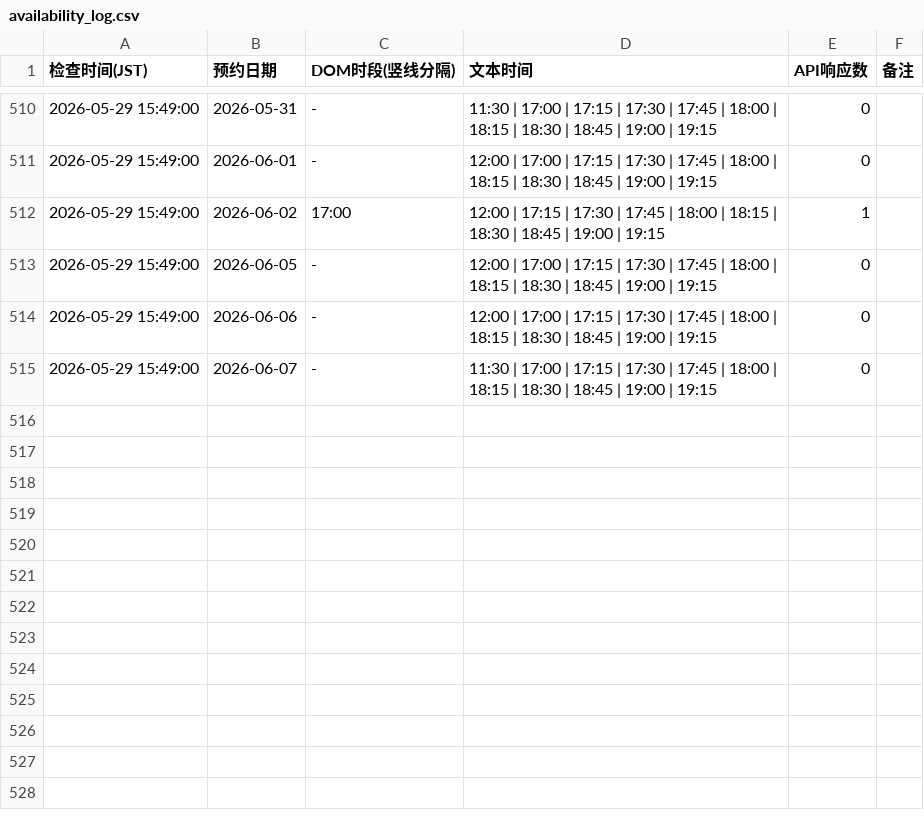
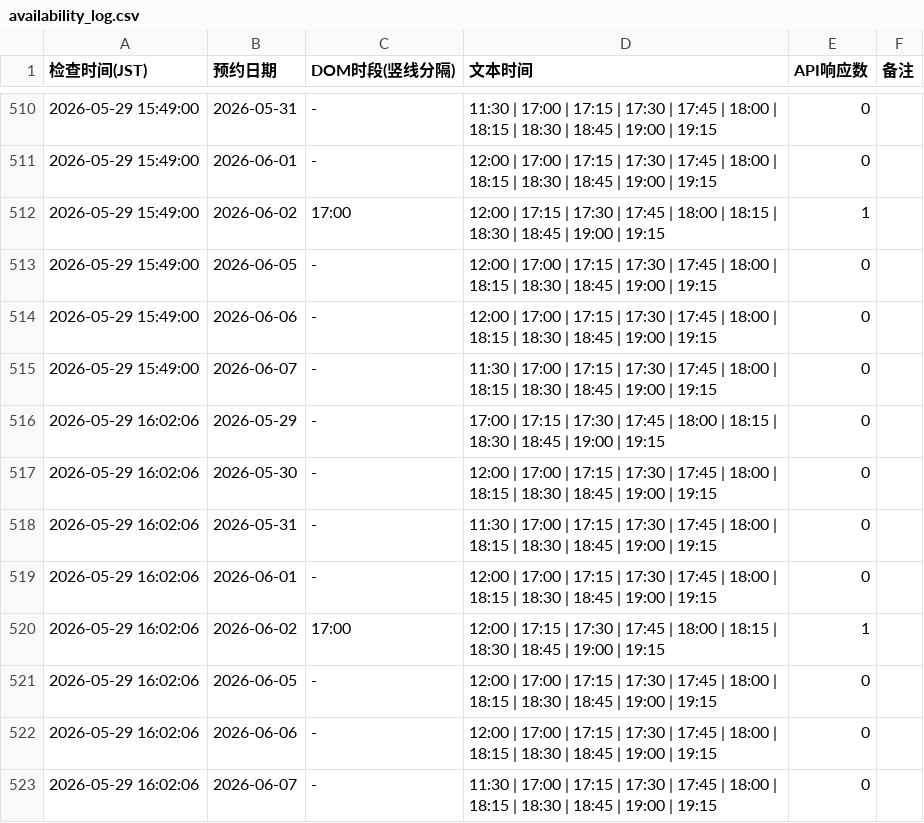
Before and after one commit to royyiyangliu/tablecheck-shimidu-monitor, a CSV file: availability_log.csv, drawn as a sheet; only a part is shown, gaps mark what is left out; the diff names each change by its address in the sheet, - before the commit and + after, or states it on an @@ line.

```diff
--- a/availability_log.csv
+++ b/availability_log.csv
+row 516: 2026-05-29 16:02:06 | 2026-05-29 | - | 17:00 | 17:15 | 17:30 | 17:45 | 18:00 | 18:15 | 18:30 | 18:45 | 19:00 | 19:15 | 0
+row 517: 2026-05-29 16:02:06 | 2026-05-30 | - | 12:00 | 17:00 | 17:15 | 17:30 | 17:45 | 18:00 | 18:15 | 18:30 | 18:45 | 19:00 | 19:15 | 0
+row 518: 2026-05-29 16:02:06 | 2026-05-31 | - | 11:30 | 17:00 | 17:15 | 17:30 | 17:45 | 18:00 | 18:15 | 18:30 | 18:45 | 19:00 | 19:15 | 0
+row 519: 2026-05-29 16:02:06 | 2026-06-01 | - | 12:00 | 17:00 | 17:15 | 17:30 | 17:45 | 18:00 | 18:15 | 18:30 | 18:45 | 19:00 | 19:15 | 0
+row 520: 2026-05-29 16:02:06 | 2026-06-02 | 17:00 | 12:00 | 17:15 | 17:30 | 17:45 | 18:00 | 18:15 | 18:30 | 18:45 | 19:00 | 19:15 | 1
+row 521: 2026-05-29 16:02:06 | 2026-06-05 | - | 12:00 | 17:00 | 17:15 | 17:30 | 17:45 | 18:00 | 18:15 | 18:30 | 18:45 | 19:00 | 19:15 | 0
+row 522: 2026-05-29 16:02:06 | 2026-06-06 | - | 12:00 | 17:00 | 17:15 | 17:30 | 17:45 | 18:00 | 18:15 | 18:30 | 18:45 | 19:00 | 19:15 | 0
+row 523: 2026-05-29 16:02:06 | 2026-06-07 | - | 11:30 | 17:00 | 17:15 | 17:30 | 17:45 | 18:00 | 18:15 | 18:30 | 18:45 | 19:00 | 19:15 | 0
```
Also changed, not shown: 3 other files.
